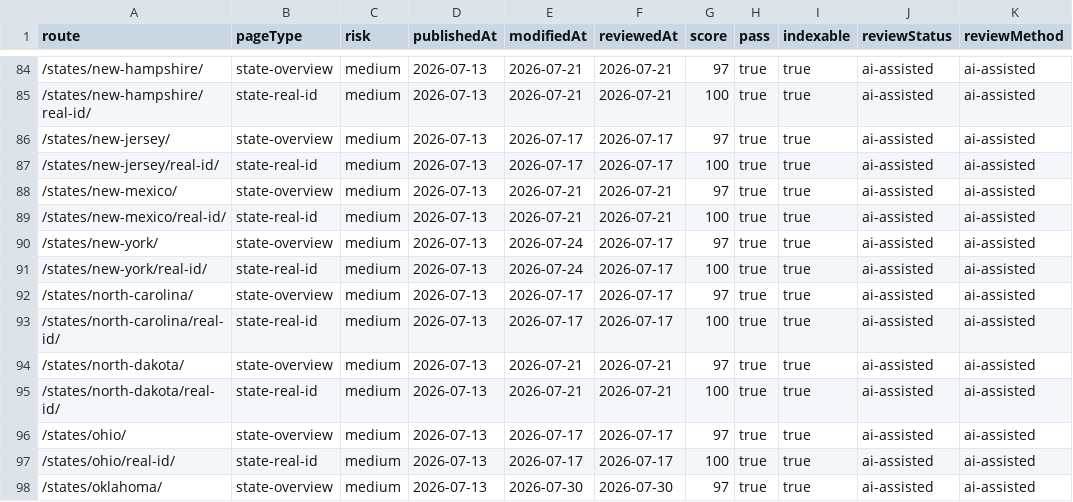
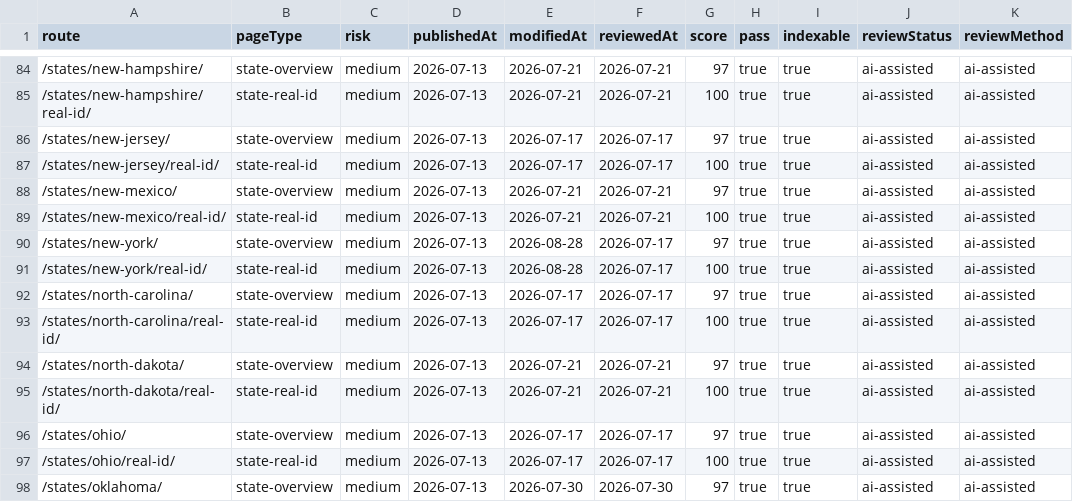
Before and after one commit to asiisdfi/dmvcn, a CSV file: reports/eeat-inventory.csv, drawn as a sheet; only a part is shown, gaps mark what is left out; the diff names each change by its address in the sheet, - before the commit and + after, or states it on an @@ line.

```diff
--- a/reports/eeat-inventory.csv
+++ b/reports/eeat-inventory.csv
-E90:E91 (modifiedAt): 2026-07-24
+E90:E91 (modifiedAt): 2026-08-28
```
Also changed, not shown: reports/search-console-priority.csv, 15 other files.
